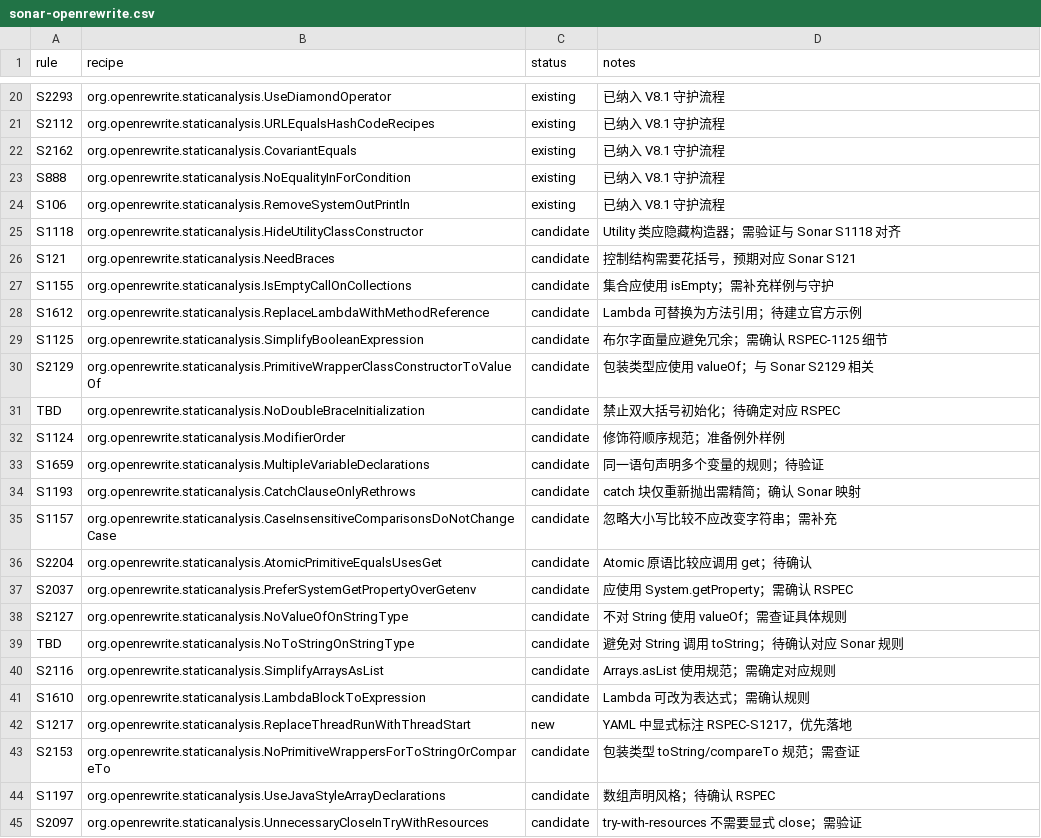
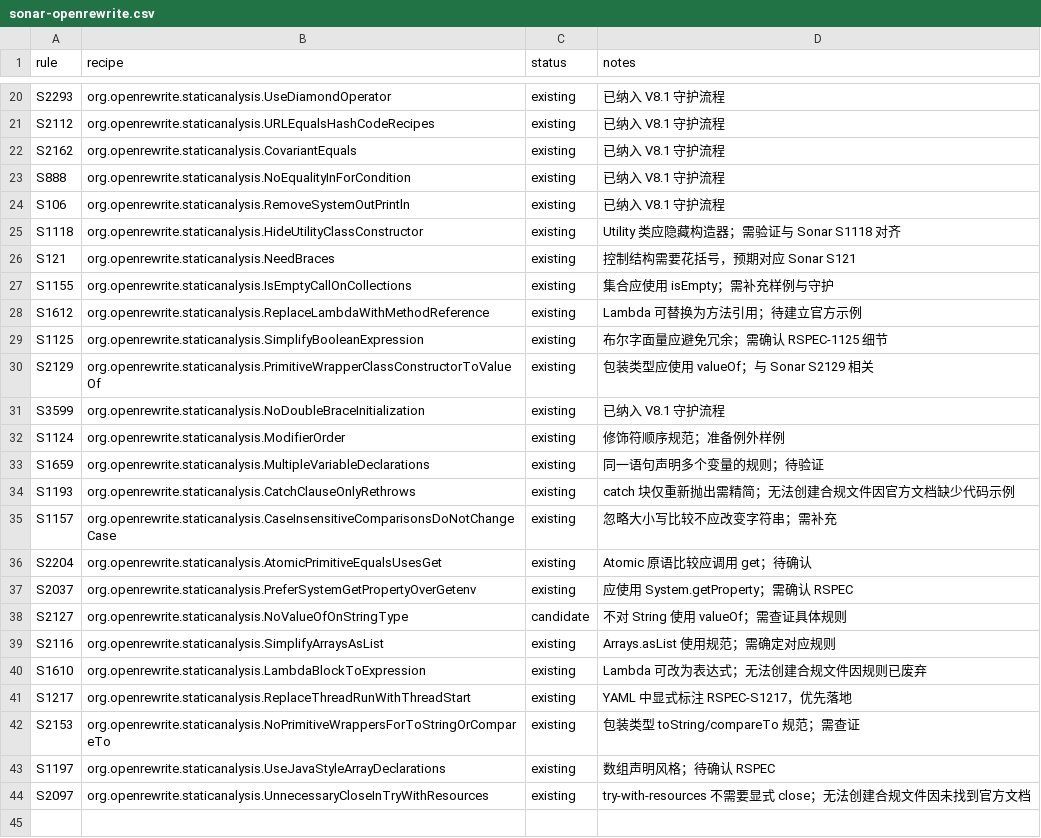
Before and after one commit to ruojingO/sonar-orw, a CSV file: docs/sonar-openrewrite.csv, drawn as a sheet; only a part is shown, gaps mark what is left out.

Commit message:
feat(rules): Verify S3599 and supplement project assets

```diff
--- a/docs/sonar-openrewrite.csv
+++ b/docs/sonar-openrewrite.csv
@@ -24,22 +24,21 @@
 "S106","org.openrewrite.staticanalysis.RemoveSystemOutPrintln","existing","已纳入 V8.1 守护流程"
-"S1118","org.openrewrite.staticanalysis.HideUtilityClassConstructor","candidate","Utility 类应隐藏构造器；需验证与 Sonar S1118 对齐"
-"S121","org.openrewrite.staticanalysis.NeedBraces","candidate","控制结构需要花括号，预期对应 Sonar S121"
-"S1155","org.openrewrite.staticanalysis.IsEmptyCallOnCollections","candidate","集合应使用 isEmpty；需补充样例与守护"
-"S1612","org.openrewrite.staticanalysis.ReplaceLambdaWithMethodReference","candidate","Lambda 可替换为方法引用；待建立官方示例"
-"S1125","org.openrewrite.staticanalysis.SimplifyBooleanExpression","candidate","布尔字面量应避免冗余；需确认 RSPEC-1125 细节"
-"S2129","org.openrewrite.staticanalysis.PrimitiveWrapperClassConstructorToValueOf","candidate","包装类型应使用 valueOf；与 Sonar S2129 相关"
-"TBD","org.openrewrite.staticanalysis.NoDoubleBraceInitialization","candidate","禁止双大括号初始化；待确定对应 RSPEC"
-"S1124","org.openrewrite.staticanalysis.ModifierOrder","candidate","修饰符顺序规范；准备例外样例"
-"S1659","org.openrewrite.staticanalysis.MultipleVariableDeclarations","candidate","同一语句声明多个变量的规则；待验证"
-"S1193","org.openrewrite.staticanalysis.CatchClauseOnlyRethrows","candidate","catch 块仅重新抛出需精简；确认 Sonar 映射"
-"S1157","org.openrewrite.staticanalysis.CaseInsensitiveComparisonsDoNotChangeCase","candidate","忽略大小写比较不应改变字符串；需补充"
-"S2204","org.openrewrite.staticanalysis.AtomicPrimitiveEqualsUsesGet","candidate","Atomic 原语比较应调用 get；待确认"
-"S2037","org.openrewrite.staticanalysis.PreferSystemGetPropertyOverGetenv","candidate","应使用 System.getProperty；需确认 RSPEC"
+"S1118","org.openrewrite.staticanalysis.HideUtilityClassConstructor","existing","Utility 类应隐藏构造器；需验证与 Sonar S1118 对齐"
+"S121","org.openrewrite.staticanalysis.NeedBraces","existing","控制结构需要花括号，预期对应 Sonar S121"
+"S1155","org.openrewrite.staticanalysis.IsEmptyCallOnCollections","existing","集合应使用 isEmpty；需补充样例与守护"
+"S1612","org.openrewrite.staticanalysis.ReplaceLambdaWithMethodReference","existing","Lambda 可替换为方法引用；待建立官方示例"
+"S1125","org.openrewrite.staticanalysis.SimplifyBooleanExpression","existing","布尔字面量应避免冗余；需确认 RSPEC-1125 细节"
+"S2129","org.openrewrite.staticanalysis.PrimitiveWrapperClassConstructorToValueOf","existing","包装类型应使用 valueOf；与 Sonar S2129 相关"
+"S3599","org.openrewrite.staticanalysis.NoDoubleBraceInitialization","existing","已纳入 V8.1 守护流程"
+"S1124","org.openrewrite.staticanalysis.ModifierOrder","existing","修饰符顺序规范；准备例外样例"
+"S1659","org.openrewrite.staticanalysis.MultipleVariableDeclarations","existing","同一语句声明多个变量的规则；待验证"
+"S1193","org.openrewrite.staticanalysis.CatchClauseOnlyRethrows","existing","catch 块仅重新抛出需精简；无法创建合规文件因官方文档缺少代码示例"
+"S1157","org.openrewrite.staticanalysis.CaseInsensitiveComparisonsDoNotChangeCase","existing","忽略大小写比较不应改变字符串；需补充"
+"S2204","org.openrewrite.staticanalysis.AtomicPrimitiveEqualsUsesGet","existing","Atomic 原语比较应调用 get；待确认"
+"S2037","org.openrewrite.staticanalysis.PreferSystemGetPropertyOverGetenv","existing","应使用 System.getProperty；需确认 RSPEC"
 "S2127","org.openrewrite.staticanalysis.NoValueOfOnStringType","candidate","不对 String 使用 valueOf；需查证具体规则"
-"TBD","org.openrewrite.staticanalysis.NoToStringOnStringType","candidate","避免对 String 调用 toString；待确认对应 Sonar 规则"
-"S2116","org.openrewrite.staticanalysis.SimplifyArraysAsList","candidate","Arrays.asList 使用规范；需确定对应规则"
-"S1610","org.openrewrite.staticanalysis.LambdaBlockToExpression","candidate","Lambda 可改为表达式；需确认规则"
-"S1217","org.openrewrite.staticanalysis.ReplaceThreadRunWithThreadStart","new","YAML 中显式标注 RSPEC-S1217，优先落地"
-"S2153","org.openrewrite.staticanalysis.NoPrimitiveWrappersForToStringOrCompareTo","candidate","包装类型 toString/compareTo 规范；需查证"
-"S1197","org.openrewrite.staticanalysis.UseJavaStyleArrayDeclarations","candidate","数组声明风格；待确认 RSPEC"
-"S2097","org.openrewrite.staticanalysis.UnnecessaryCloseInTryWithResources","candidate","try-with-resources 不需要显式 close；需验证"
+"S2116","org.openrewrite.staticanalysis.SimplifyArraysAsList","existing","Arrays.asList 使用规范；需确定对应规则"
+"S1610","org.openrewrite.staticanalysis.LambdaBlockToExpression","existing","Lambda 可改为表达式；无法创建合规文件因规则已废弃"
+"S1217","org.openrewrite.staticanalysis.ReplaceThreadRunWithThreadStart","existing","YAML 中显式标注 RSPEC-S1217，优先落地"
+"S2153","org.openrewrite.staticanalysis.NoPrimitiveWrappersForToStringOrCompareTo","existing","包装类型 toString/compareTo 规范；需查证"
+"S1197","org.openrewrite.staticanalysis.UseJavaStyleArrayDeclarations","existing","数组声明风格；待确认 RSPEC"
+"S2097","org.openrewrite.staticanalysis.UnnecessaryCloseInTryWithResources","existing","try-with-resources 不需要显式 close；无法创建合规文件因未找到官方文档"
```
Also changed, not shown: 11 other files.
